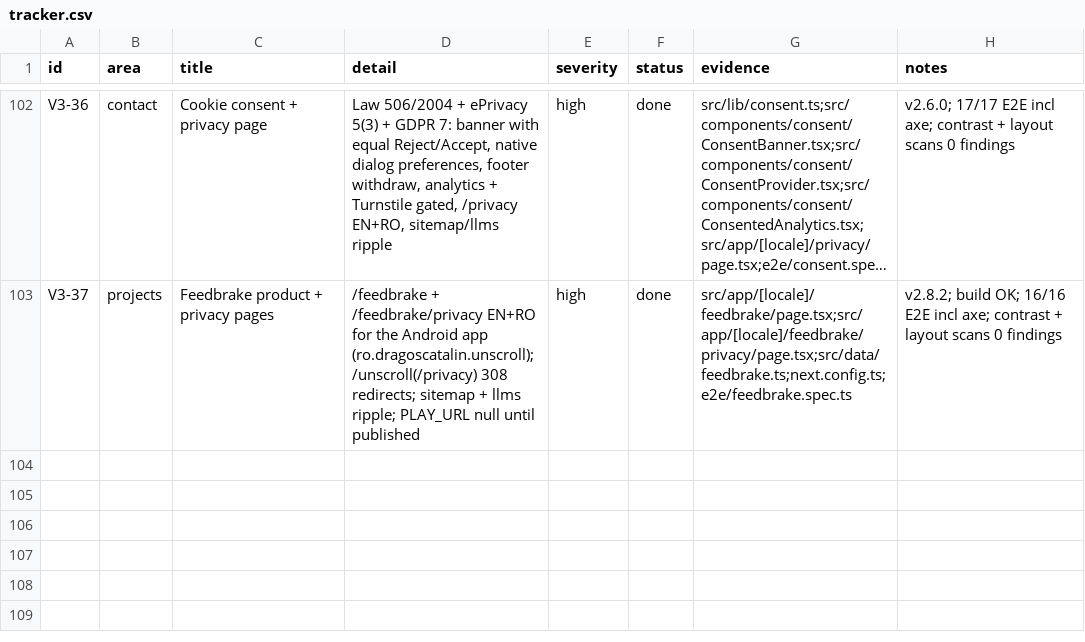
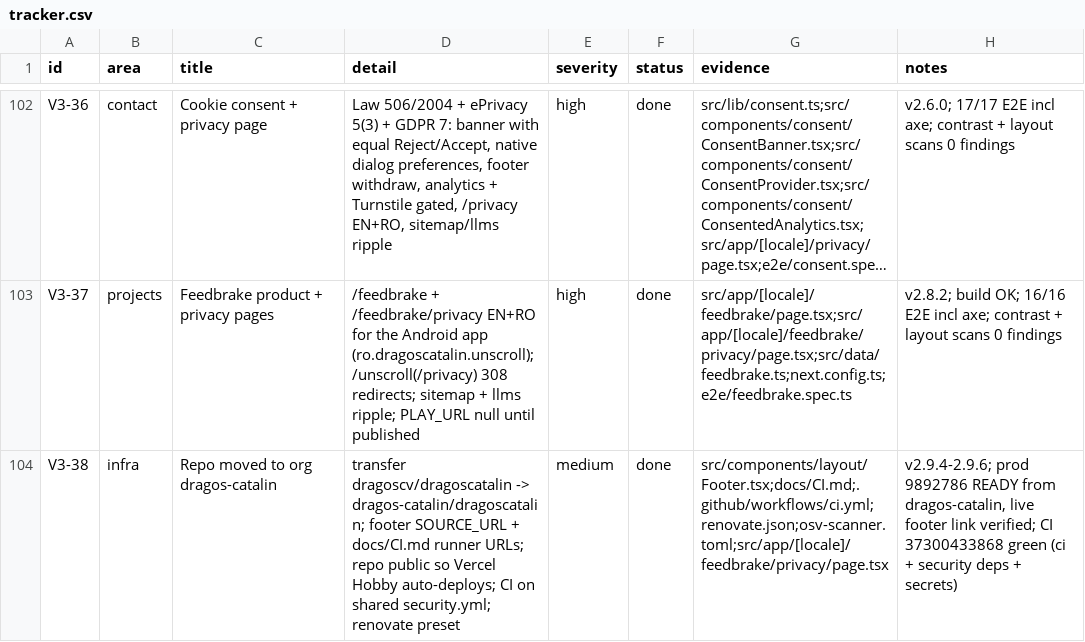
Before and after one commit to dragos-catalin/dragoscatalin, a CSV file: docs/tracker.csv, drawn as a sheet; only a part is shown, gaps mark what is left out; long unchanged cells end in …; the diff names each change by its address in the sheet, - before the commit and + after, or states it on an @@ line.

```diff
--- a/docs/tracker.csv
+++ b/docs/tracker.csv
+row 104: V3-38 | infra | Repo moved to org dragos-catalin | transfer dragoscv/dragoscatalin -> dragos-catalin/dragoscatalin; footer SOURCE_URL + docs/CI.md runner URLs; repo public so Vercel Hobby auto-deploys; CI on shared security.yml; renovate preset | medium | done | src/components/layout/Footer.tsx;docs/CI.md;.github/workflows/ci.yml;renovate.json;osv-scanner.toml;src/app/[locale]/feedbrake/privacy/page.tsx | v2.9.4-2.9.6; prod 9892786 READY from dragos-catalin, live footer link verified; CI 37300433868 green (ci + security deps + secrets)
```
Also changed, not shown: docs/portfolio/portfolio.csv, 4 other files.
